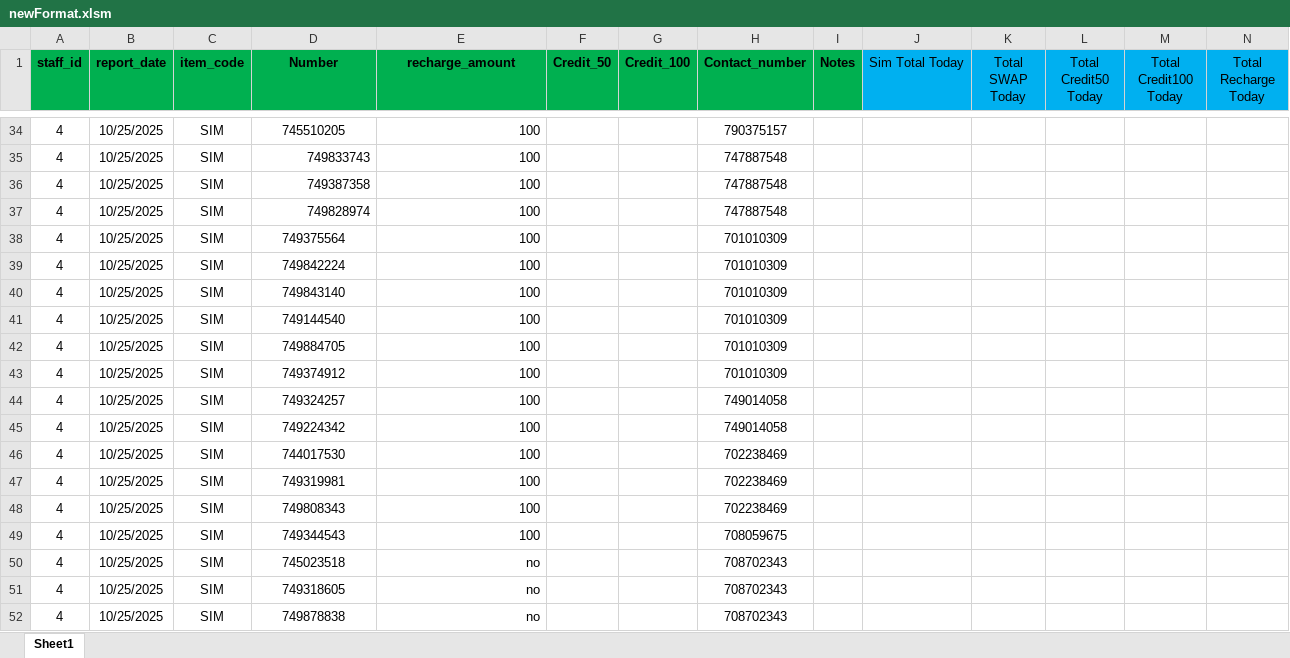
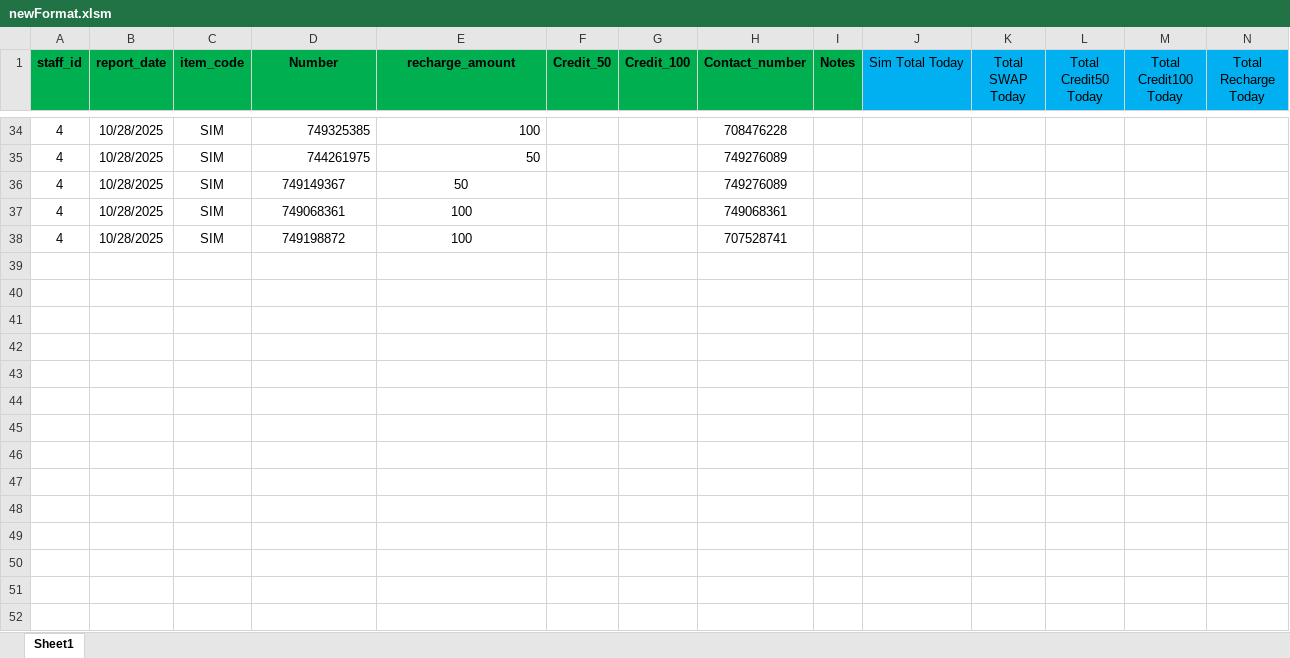
Before and after one commit to Sardar8040/Accounting, an Excel workbook: uploads/Bizhanjalali2025/newFormat.xlsm, sheet Sheet1, drawn as a sheet; only a part is shown, gaps mark what is left out; values as stored, in another font and other column widths than the file's, no borders; conditional formats not drawn; the diff covers the shown part only; the diff names each change by its address in the sheet, - before the commit and + after, or states it on an @@ line.

```diff
--- a/uploads/Bizhanjalali2025/newFormat.xlsm (sheet Sheet1)
+++ b/uploads/Bizhanjalali2025/newFormat.xlsm (sheet Sheet1)
-B34:B38 (report_date): 10/25/2025
+B34:B38 (report_date): 10/28/2025
-D34 alignment: center
+D34 alignment: right
-D34 (Number): 745510205
+D34 (Number): 749325385
-H34 (Contact_number): 790375157
+H34 (Contact_number): 708476228
-D35 (Number): 749833743
+D35 (Number): 744261975
-E35:E36 (recharge_amount): 100
+E35:E36 (recharge_amount): 50
-H35:H36 (Contact_number): 747887548
+H35:H36 (Contact_number): 749276089
-D36 (Number): 749387358
+D36 (Number): 749149367
-D36:E37 alignment: right
+D36:E37 alignment: center
-D37 (Number): 749828974
+D37 (Number): 749068361
-H37 (Contact_number): 747887548
+H37 (Contact_number): 749068361
-D38 (Number): 749375564
+D38 (Number): 749198872
-E38 alignment: right
+E38 alignment: center
-H38 (Contact_number): 701010309
+H38 (Contact_number): 707528741
-row 39: 4 | 10/25/2025 | SIM | 749842224 | 100 |  |  | 701010309
-row 40: 4 | 10/25/2025 | SIM | 749843140 | 100 |  |  | 701010309
-row 41: 4 | 10/25/2025 | SIM | 749144540 | 100 |  |  | 701010309
-row 42: 4 | 10/25/2025 | SIM | 749884705 | 100 |  |  | 701010309
-row 43: 4 | 10/25/2025 | SIM | 749374912 | 100 |  |  | 701010309
-row 44: 4 | 10/25/2025 | SIM | 749324257 | 100 |  |  | 749014058
-row 45: 4 | 10/25/2025 | SIM | 749224342 | 100 |  |  | 749014058
-row 46: 4 | 10/25/2025 | SIM | 744017530 | 100 |  |  | 702238469
-row 47: 4 | 10/25/2025 | SIM | 749319981 | 100 |  |  | 702238469
-row 48: 4 | 10/25/2025 | SIM | 749808343 | 100 |  |  | 702238469
-row 49: 4 | 10/25/2025 | SIM | 749344543 | 100 |  |  | 708059675
-row 50: 4 | 10/25/2025 | SIM | 745023518 | no |  |  | 708702343
-row 51: 4 | 10/25/2025 | SIM | 749318605 | no |  |  | 708702343
-row 52: 4 | 10/25/2025 | SIM | 749878838 | no |  |  | 708702343
```
Also changed, not shown: 23 removed rows, 132 edited cells and cell formats elsewhere in this sheet, reports/recharge_report_herat_None.xlsx, uploads/FazilaFurozan/Fazila Furozan.xlsx.xlsm, 6 other files.
